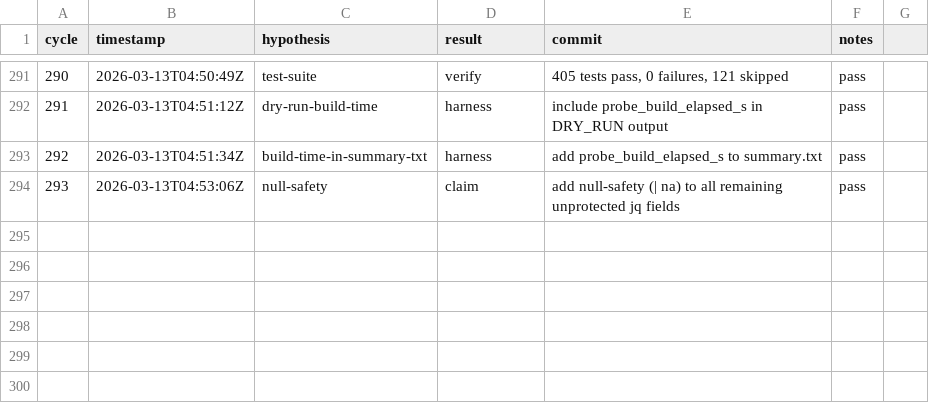
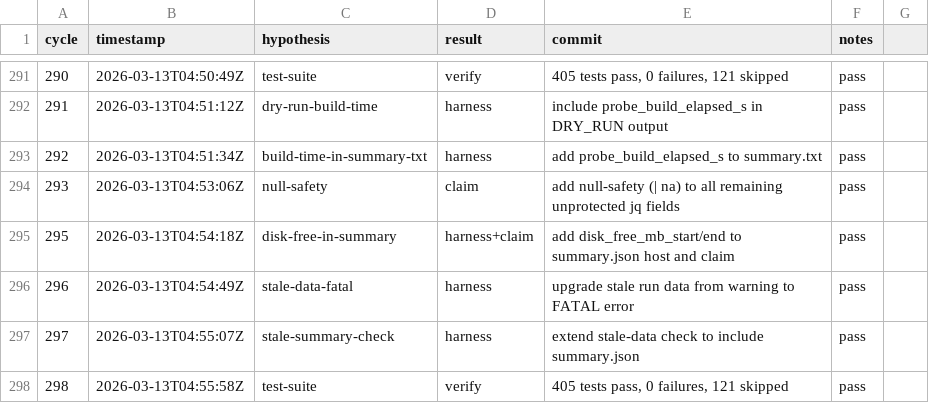
Before and after one commit to christopherkarani/swift-ane, a TSV file: autoresearch-results.tsv, drawn as a sheet; only a part is shown, gaps mark what is left out; the diff names each change by its address in the sheet, - before the commit and + after, or states it on an @@ line.

```diff
--- a/autoresearch-results.tsv
+++ b/autoresearch-results.tsv
+row 295: 295 | 2026-03-13T04:54:18Z | disk-free-in-summary | harness+claim | add disk_free_mb_start/end to summary.json host and claim | pass
+row 296: 296 | 2026-03-13T04:54:49Z | stale-data-fatal | harness | upgrade stale run data from warning to FATAL error | pass
+row 297: 297 | 2026-03-13T04:55:07Z | stale-summary-check | harness | extend stale-data check to include summary.json | pass
+row 298: 298 | 2026-03-13T04:55:58Z | test-suite | verify | 405 tests pass, 0 failures, 121 skipped | pass
```
